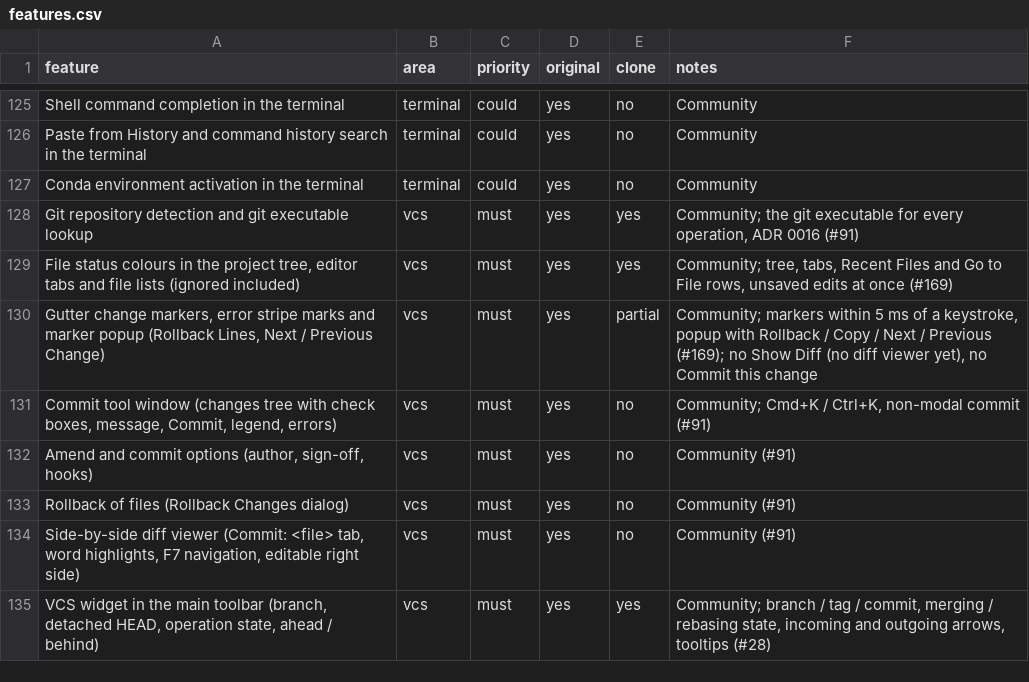
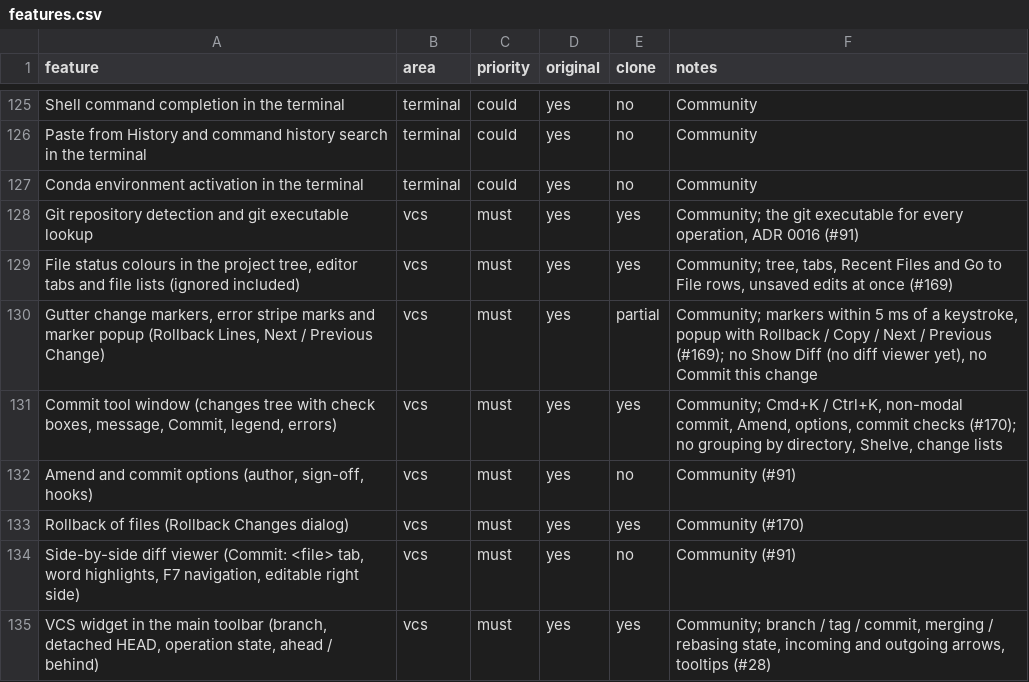
Before and after one commit to caVenikk/pyoxide-ide, a CSV file: replica/features.csv, drawn as a sheet; only a part is shown, gaps mark what is left out.

Commit message:
feat(vcs-ui): Commit tool window with Amend, rollback and Add to VCS (#218)
Closes #170

```diff
--- a/replica/features.csv
+++ b/replica/features.csv
@@ -130,5 +130,5 @@ Git repository detection and git executable lookup,vcs,must,yes,yes,"Community;
 "Gutter change markers, error stripe marks and marker popup (Rollback Lines, Next / Previous Change)",vcs,must,yes,partial,"Community; markers within 5 ms of a keystroke, popup with Rollback / Copy / Next / Previous (#169); no Show Diff (no diff viewer yet), no Commit this change"
-"Commit tool window (changes tree with check boxes, message, Commit, legend, errors)",vcs,must,yes,no,"Community; Cmd+K / Ctrl+K, non-modal commit (#91)"
+"Commit tool window (changes tree with check boxes, message, Commit, legend, errors)",vcs,must,yes,yes,"Community; Cmd+K / Ctrl+K, non-modal commit, Amend, options, commit checks (#170); no grouping by directory, Shelve, change lists"
 "Amend and commit options (author, sign-off, hooks)",vcs,must,yes,no,Community (#91)
-Rollback of files (Rollback Changes dialog),vcs,must,yes,no,Community (#91)
+Rollback of files (Rollback Changes dialog),vcs,must,yes,yes,Community (#170)
 "Side-by-side diff viewer (Commit: <file> tab, word highlights, F7 navigation, editable right side)",vcs,must,yes,no,Community (#91)
```
Also changed, not shown: 35 other files.
